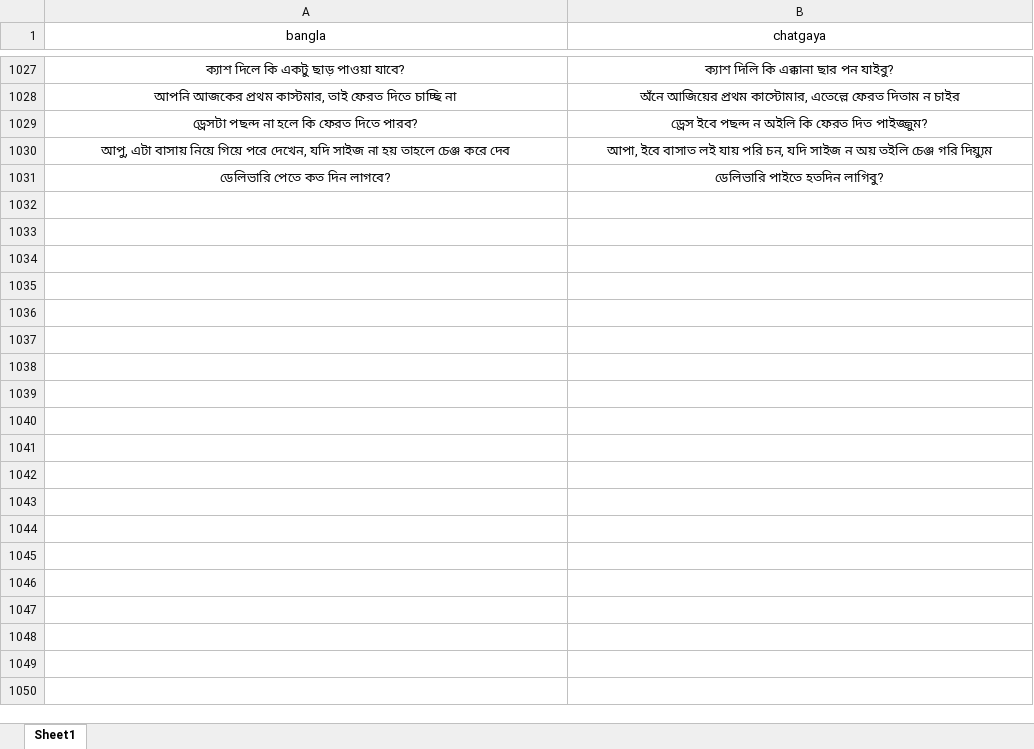
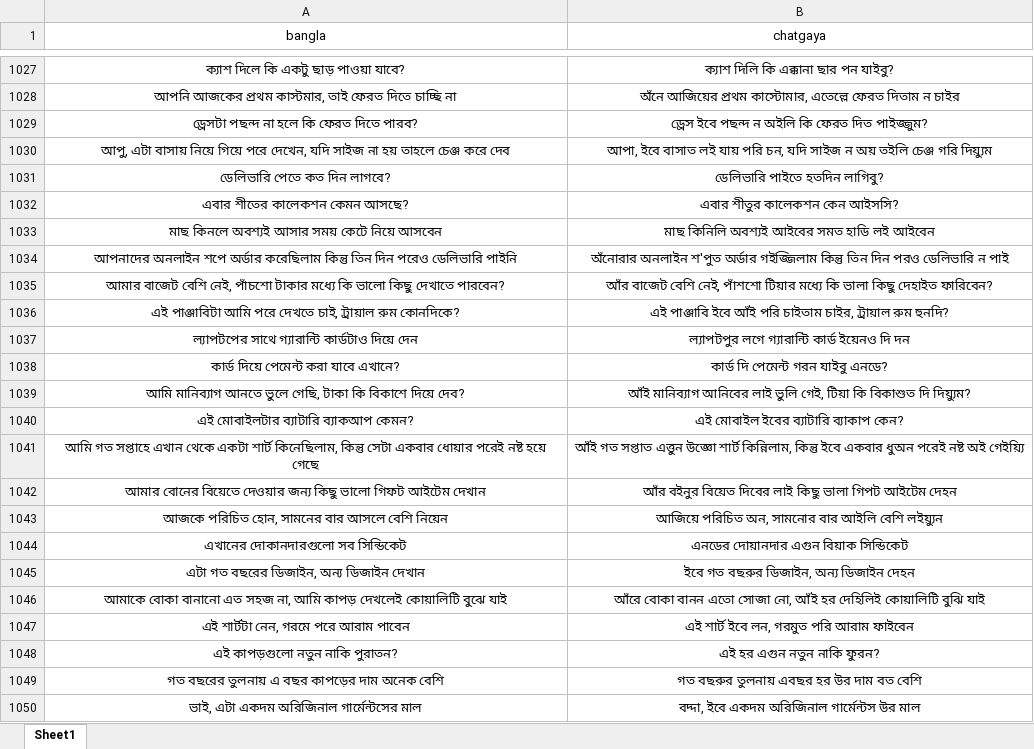
Before and after one commit to Mostafa-Moin26/chatgaya-bangla-nmt, an Excel workbook: data/canonical.xlsx, sheet Sheet1, drawn as a sheet; only a part is shown, gaps mark what is left out; values as stored, in another font and other column widths than the file's, no borders; the diff covers the shown part only; the diff names each change by its address in the sheet, - before the commit and + after, or states it on an @@ line.

```diff
--- a/data/canonical.xlsx (sheet Sheet1)
+++ b/data/canonical.xlsx (sheet Sheet1)
+row 1032: এবার শীতের কালেকশন কেমন আসছে? | এবার শীতুর কালেকশন কেন আইসসি?
+row 1033: মাছ কিনলে অবশ্যই আসার সময় কেটে নিয়ে আসবেন | মাছ কিনিলি অবশ্যই আইবের সমত হাডি লই আইবেন
+row 1034: আপনাদের অনলাইন শপে অর্ডার করেছিলাম কিন্তু তিন দিন পরেও ডেলিভারি পাইনি | অঁনোরার অনলাইন শ'পুত অর্ডার গইজ্জিলাম কিন্তু তিন দিন পরও ডেলিভারি ন পাই
+row 1035: আমার বাজেট বেশি নেই, পাঁচশো টাকার মধ্যে কি ভালো কিছু দেখাতে পারবেন? | আঁর বাজেট বেশি নেই, পাঁশশো টিয়ার মধ্যে কি ভালা কিছু দেহাইত ফারিবেন?
+row 1036: এই পাঞ্জাবিটা আমি পরে দেখতে চাই, ট্রায়াল রুম কোনদিকে? | এই পাঞ্জাবি ইবে আঁই পরি চাইতাম চাইর, ট্রায়াল রুম হুনদি?
+row 1037: ল্যাপটপের সাথে গ্যারান্টি কার্ডটাও দিয়ে দেন | ল্যাপটপুর লগে গ্যারান্টি কার্ড ইয়েনও দি দন
+row 1038: কার্ড দিয়ে পেমেন্ট করা যাবে এখানে? | কার্ড দি পেমেন্ট গরন যাইবু এনডে?
+row 1039: আমি মানিব্যাগ আনতে ভুলে গেছি, টাকা কি বিকাশে দিয়ে দেব? | আঁই মানিব্যাগ আনিবের লাই ভুলি গেই, টিয়া কি বিকাশুত দি দিয়্যুম?
+row 1040: এই মোবাইলটার ব্যাটারি ব্যাকআপ কেমন? | এই মোবাইল ইবের ব্যাটারি ব্যাকাপ কেন?
+row 1041: আমি গত সপ্তাহে এখান থেকে একটা শার্ট কিনেছিলাম, কিন্তু সেটা একবার ধোয়ার পরেই নষ্ট হয়ে গেছে | আঁই গত সপ্তাত এত্তুন উজ্ঞো শার্ট কিন্নিলাম, কিন্তু ইবে একবার ধুঅন পরেই নষ্ট অই গেইয়্যি
+row 1042: আমার বোনের বিয়েতে দেওয়ার জন্য কিছু ভালো গিফট আইটেম দেখান | আঁর বইনুর বিয়েত দিবের লাই কিছু ভালা গিপট আইটেম দেহন
+row 1043: আজকে পরিচিত হোন, সামনের বার আসলে বেশি নিয়েন | আজিয়ে পরিচিত অন, সামনোর বার আইলি বেশি লইয়্যুন
+row 1044: এখানের দোকানদারগুলো সব সিন্ডিকেট | এনডের দোয়ানদার এগুন বিয়াক সিন্ডিকেট
+row 1045: এটা গত বছরের ডিজাইন, অন্য ডিজাইন দেখান | ইবে গত বছরুর ডিজাইন, অন্য ডিজাইন দেহন
+row 1046: আমাকে বোকা বানানো এত সহজ না, আমি কাপড় দেখলেই কোয়ালিটি বুঝে যাই | আঁরে বোকা বানন এতো সোজা নো, আঁই হর দেহিলিই কোয়ালিটি বুঝি যাই
+row 1047: এই শার্টটা নেন, গরমে পরে আরাম পাবেন | এই শার্ট ইবে লন, গরমুত পরি আরাম ফাইবেন
+row 1048: এই কাপড়গুলো নতুন নাকি পুরাতন? | এই হর এগুন নতুন নাকি ফুরন?
+row 1049: গত বছরের তুলনায় এ বছর কাপড়ের দাম অনেক বেশি | গত বছরুর তুলনায় এবছর হর উর দাম বত বেশি
+row 1050: ভাই, এটা একদম অরিজিনাল গার্মেন্টসের মাল | বদ্দা, ইবে একদম অরিজিনাল গার্মেন্টস উর মাল
```
Also changed, not shown: 101 added rows and 20 edited cells elsewhere in this sheet, data/lexicon.xlsx, 1 other file.
